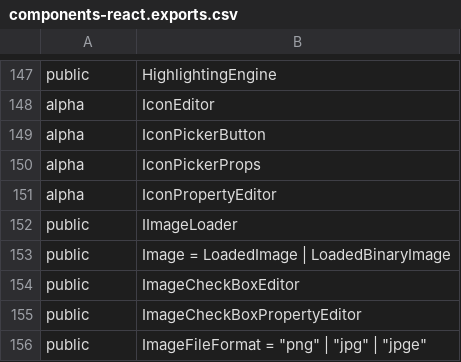
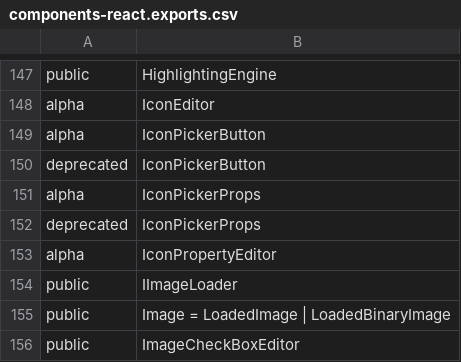
Before and after one commit to iTwin/appui, a CSV file: common/api/summary/components-react.exports.csv, drawn as a sheet; only a part is shown, gaps mark what is left out; the shorter side is filled out with more unchanged rows.

```diff
--- a/common/api/summary/components-react.exports.csv
+++ b/common/api/summary/components-react.exports.csv
@@ -149,3 +149,5 @@ alpha;IconEditor
 alpha;IconPickerButton
+deprecated;IconPickerButton
 alpha;IconPickerProps
+deprecated;IconPickerProps
 alpha;IconPropertyEditor
```
Also changed, not shown: common/api/summary/appui-abstract.exports.csv, common/api/summary/appui-layout-react.exports.csv, 1 other file.
